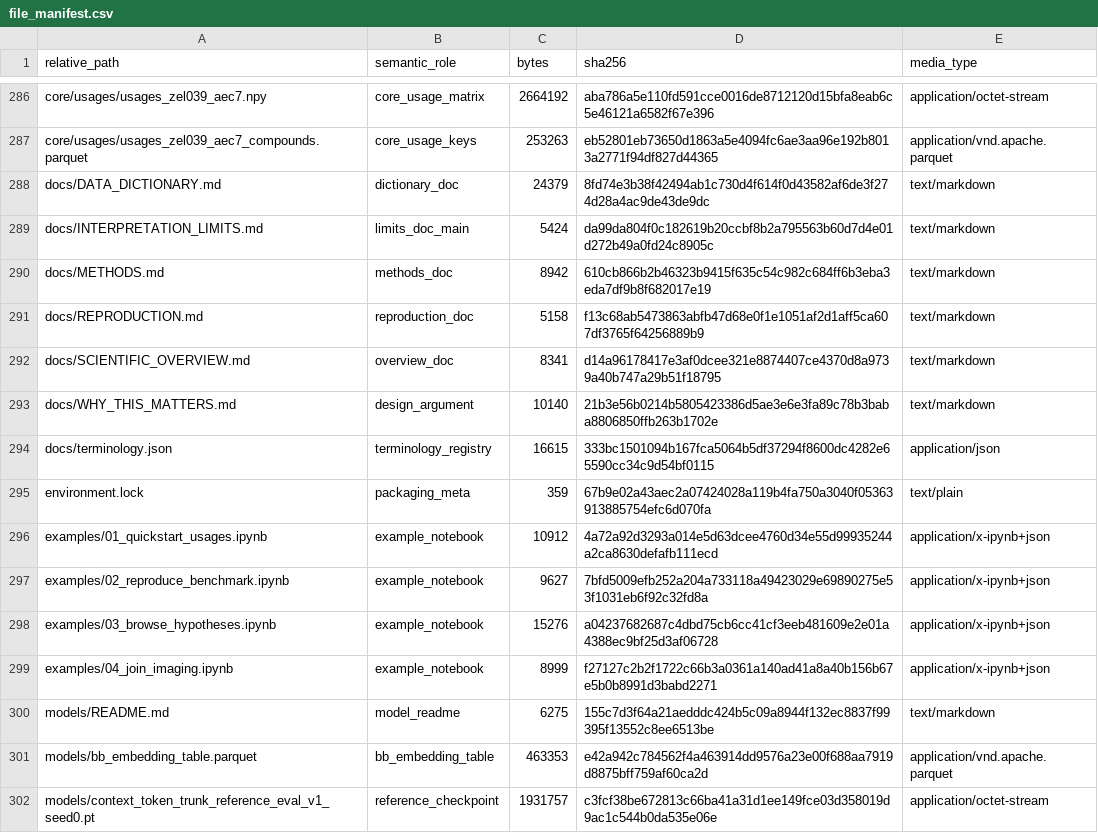
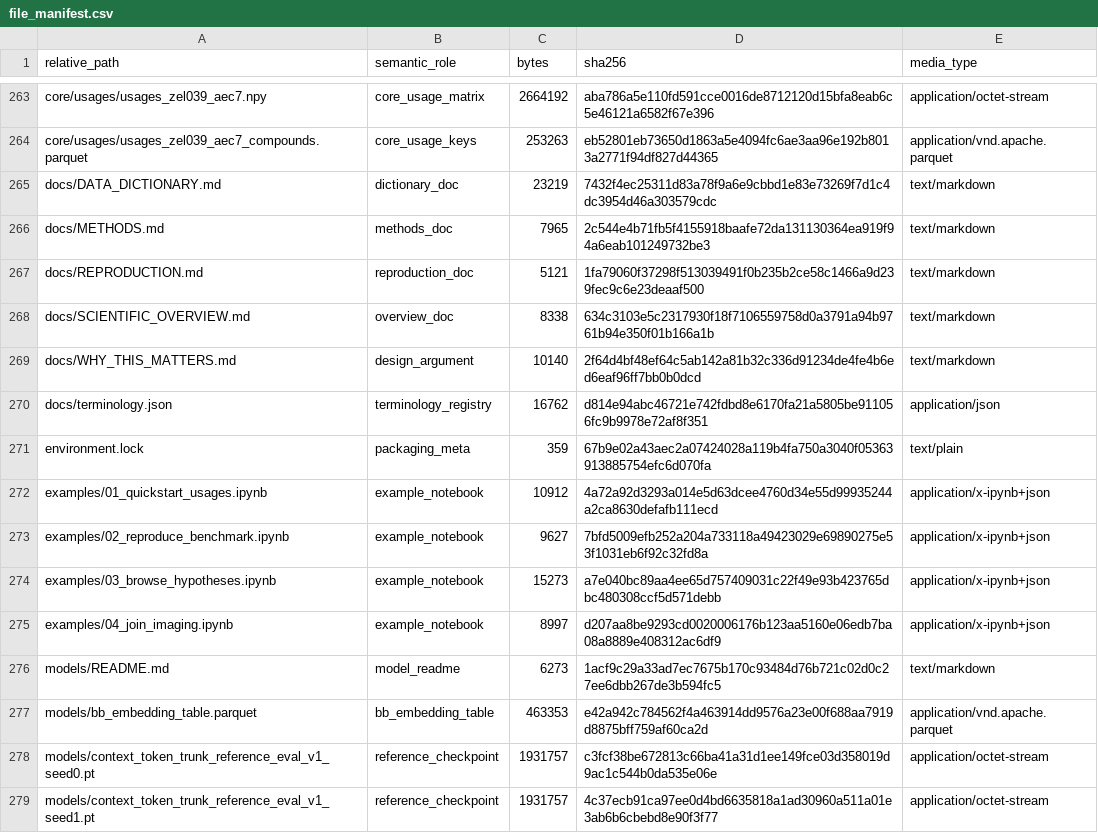
Before and after one commit to Zafrens/zscreen-pilot, a CSV file: provenance/file_manifest.csv, drawn as a sheet; only a part is shown, gaps mark what is left out; the shorter side is filled out with more unchanged rows; the diff covers the shown part only.

```diff
--- a/provenance/file_manifest.csv
+++ b/provenance/file_manifest.csv
@@ -287,9 +264,8 @@ core/usages/usages_zel039_aec7.npy,core_usage_matrix,2664192,aba786a5e110fd591cc
 core/usages/usages_zel039_aec7_compounds.parquet,core_usage_keys,253263,eb52801eb73650d1863a5e4094fc6ae3aa96e192b8013a2771f94df827d44365,application/vnd.apache.parquet
-docs/DATA_DICTIONARY.md,dictionary_doc,24379,8fd74e3b38f42494ab1c730d4f614f0d43582af6de3f274d28a4ac9de43de9dc,text/markdown
-docs/INTERPRETATION_LIMITS.md,limits_doc_main,5424,da99da804f0c182619b20ccbf8b2a795563b60d7d4e01d272b49a0fd24c8905c,text/markdown
-docs/METHODS.md,methods_doc,8942,610cb866b2b46323b9415f635c54c982c684ff6b3eba3eda7df9b8f682017e19,text/markdown
-docs/REPRODUCTION.md,reproduction_doc,5158,f13c68ab5473863abfb47d68e0f1e1051af2d1aff5ca607df3765f64256889b9,text/markdown
-docs/SCIENTIFIC_OVERVIEW.md,overview_doc,8341,d14a96178417e3af0dcee321e8874407ce4370d8a9739a40b747a29b51f18795,text/markdown
-docs/WHY_THIS_MATTERS.md,design_argument,10140,21b3e56b0214b5805423386d5ae3e6e3fa89c78b3baba8806850ffb263b1702e,text/markdown
-docs/terminology.json,terminology_registry,16615,333bc1501094b167fca5064b5df37294f8600dc4282e65590cc34c9d54bf0115,application/json
+docs/DATA_DICTIONARY.md,dictionary_doc,23219,7432f4ec25311d83a78f9a6e9cbbd1e83e73269f7d1c4dc3954d46a303579cdc,text/markdown
+docs/METHODS.md,methods_doc,7965,2c544e4b71fb5f4155918baafe72da131130364ea919f94a6eab101249732be3,text/markdown
+docs/REPRODUCTION.md,reproduction_doc,5121,1fa79060f37298f513039491f0b235b2ce58c1466a9d239fec9c6e23deaaf500,text/markdown
+docs/SCIENTIFIC_OVERVIEW.md,overview_doc,8338,634c3103e5c2317930f18f7106559758d0a3791a94b9761b94e350f01b166a1b,text/markdown
+docs/WHY_THIS_MATTERS.md,design_argument,10140,2f64d4bf48ef64c5ab142a81b32c336d91234de4fe4b6ed6eaf96ff7bb0b0dcd,text/markdown
+docs/terminology.json,terminology_registry,16762,d814e94abc46721e742fdbd8e6170fa21a5805be911056fc9b9978e72af8f351,application/json
 environment.lock,packaging_meta,359,67b9e02a43aec2a07424028a119b4fa750a3040f05363913885754efc6d070fa,text/plain
@@ -297,5 +273,5 @@ examples/01_quickstart_usages.ipynb,example_notebook,10912,4a72a92d3293a014e5d63
 examples/02_reproduce_benchmark.ipynb,example_notebook,9627,7bfd5009efb252a204a733118a49423029e69890275e53f1031eb6f92c32fd8a,application/x-ipynb+json
-examples/03_browse_hypotheses.ipynb,example_notebook,15276,a04237682687c4dbd75cb6cc41cf3eeb481609e2e01a4388ec9bf25d3af06728,application/x-ipynb+json
-examples/04_join_imaging.ipynb,example_notebook,8999,f27127c2b2f1722c66b3a0361a140ad41a8a40b156b67e5b0b8991d3babd2271,application/x-ipynb+json
-models/README.md,model_readme,6275,155c7d3f64a21aedddc424b5c09a8944f132ec8837f99395f13552c8ee6513be,text/markdown
+examples/03_browse_hypotheses.ipynb,example_notebook,15273,a7e040bc89aa4ee65d757409031c22f49e93b423765dbc480308ccf5d571debb,application/x-ipynb+json
+examples/04_join_imaging.ipynb,example_notebook,8997,d207aa8be9293cd0020006176b123aa5160e06edb7ba08a8889e408312ac6df9,application/x-ipynb+json
+models/README.md,model_readme,6273,1acf9c29a33ad7ec7675b170c93484d76b721c02d0c27ee6dbb267de3b594fc5,text/markdown
 models/bb_embedding_table.parquet,bb_embedding_table,463353,e42a942c784562f4a463914dd9576a23e00f688aa7919d8875bff759af60ca2d,application/vnd.apache.parquet
```
Also changed, not shown: 8 added rows, 23 removed rows and 20 edited cells elsewhere in this file, 18 other files.
